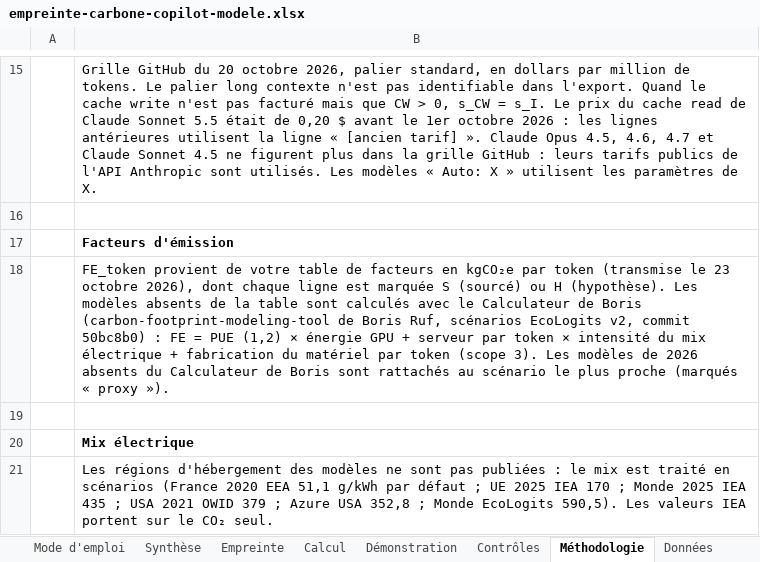
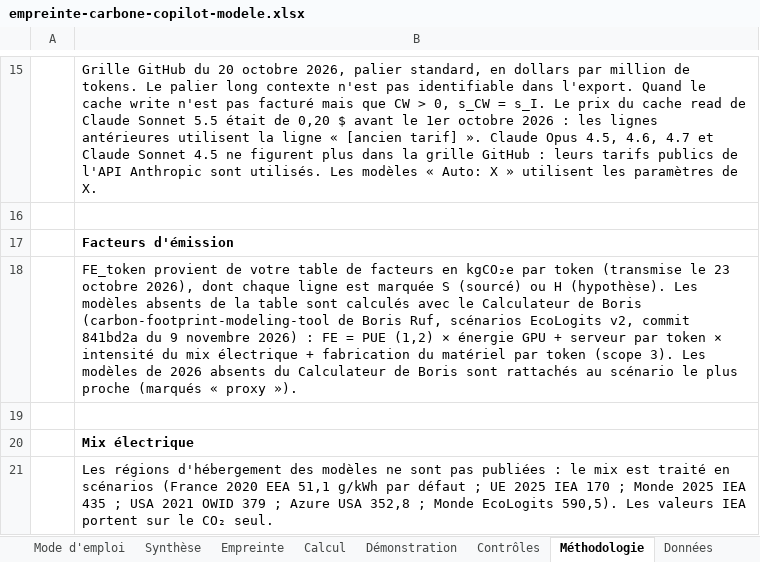
Before and after one commit to GDNumResp/MesureCO2e_UsageGithub, an Excel workbook: tableau-carbone/empreinte-carbone-copilot-modele.xlsx, sheet Méthodologie, drawn as a sheet; only a part is shown, gaps mark what is left out; values as stored, in another font and other column widths than the file's, no borders; the diff names each change by its address in the sheet, - before the commit and + after, or states it on an @@ line.

```diff
--- a/tableau-carbone/empreinte-carbone-copilot-modele.xlsx (sheet Méthodologie)
+++ b/tableau-carbone/empreinte-carbone-copilot-modele.xlsx (sheet Méthodologie)
-B18: …v2, commit 50bc8b0) : FE…
+B18: …v2, commit 841bd2a du 9 novembre 2026) : FE…
```
Also changed, not shown: sheet Calcul, 6 other files.
